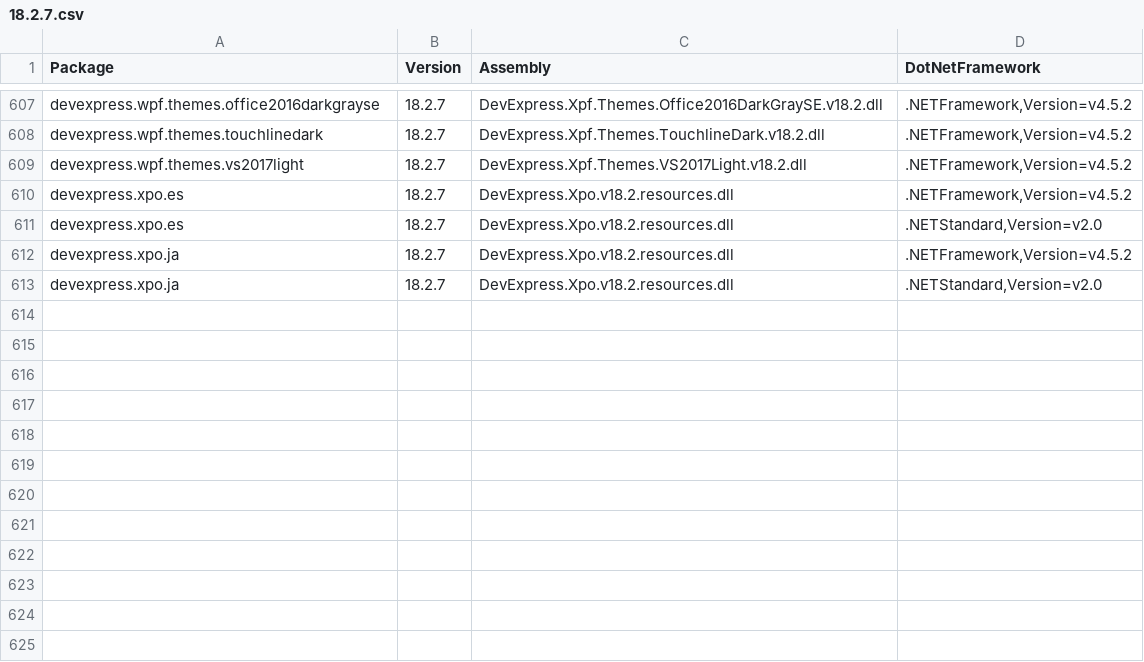
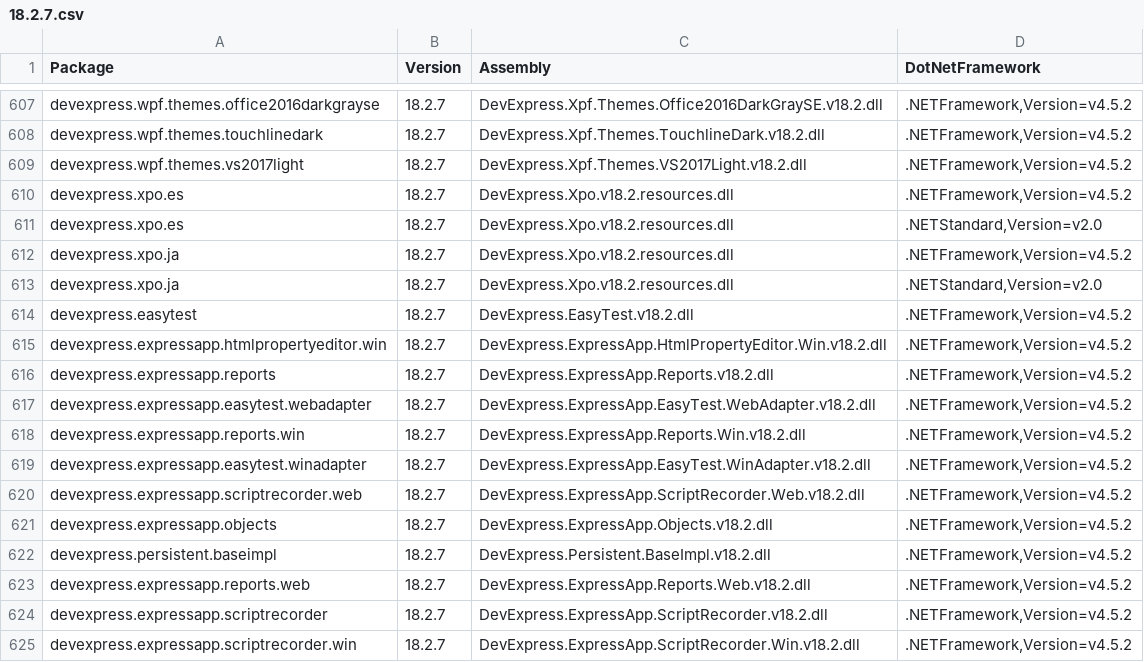
Before and after one commit to eXpandFramework/DevExpress.PackageContent, a CSV file: Contents/18.2.7.csv, drawn as a sheet; only a part is shown, gaps mark what is left out; the diff names each change by its address in the sheet, - before the commit and + after, or states it on an @@ line.

Commit message:
Append 18.2.7 Custom packages

```diff
--- a/Contents/18.2.7.csv
+++ b/Contents/18.2.7.csv
+row 614: devexpress.easytest | 18.2.7 | DevExpress.EasyTest.v18.2.dll | .NETFramework,Version=v4.5.2
+row 615: devexpress.expressapp.htmlpropertyeditor.win | 18.2.7 | DevExpress.ExpressApp.HtmlPropertyEditor.Win.v18.2.dll | .NETFramework,Version=v4.5.2
+row 616: devexpress.expressapp.reports | 18.2.7 | DevExpress.ExpressApp.Reports.v18.2.dll | .NETFramework,Version=v4.5.2
+row 617: devexpress.expressapp.easytest.webadapter | 18.2.7 | DevExpress.ExpressApp.EasyTest.WebAdapter.v18.2.dll | .NETFramework,Version=v4.5.2
+row 618: devexpress.expressapp.reports.win | 18.2.7 | DevExpress.ExpressApp.Reports.Win.v18.2.dll | .NETFramework,Version=v4.5.2
+row 619: devexpress.expressapp.easytest.winadapter | 18.2.7 | DevExpress.ExpressApp.EasyTest.WinAdapter.v18.2.dll | .NETFramework,Version=v4.5.2
+row 620: devexpress.expressapp.scriptrecorder.web | 18.2.7 | DevExpress.ExpressApp.ScriptRecorder.Web.v18.2.dll | .NETFramework,Version=v4.5.2
+row 621: devexpress.expressapp.objects | 18.2.7 | DevExpress.ExpressApp.Objects.v18.2.dll | .NETFramework,Version=v4.5.2
+row 622: devexpress.persistent.baseimpl | 18.2.7 | DevExpress.Persistent.BaseImpl.v18.2.dll | .NETFramework,Version=v4.5.2
+row 623: devexpress.expressapp.reports.web | 18.2.7 | DevExpress.ExpressApp.Reports.Web.v18.2.dll | .NETFramework,Version=v4.5.2
+row 624: devexpress.expressapp.scriptrecorder | 18.2.7 | DevExpress.ExpressApp.ScriptRecorder.v18.2.dll | .NETFramework,Version=v4.5.2
+row 625: devexpress.expressapp.scriptrecorder.win | 18.2.7 | DevExpress.ExpressApp.ScriptRecorder.Win.v18.2.dll | .NETFramework,Version=v4.5.2
```
